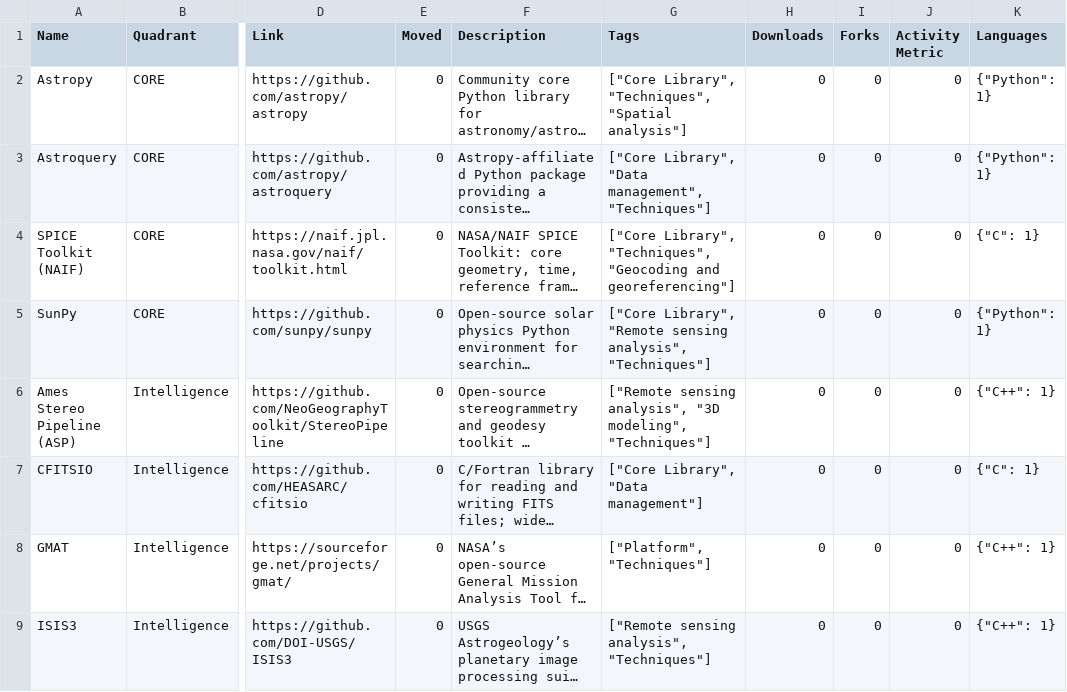
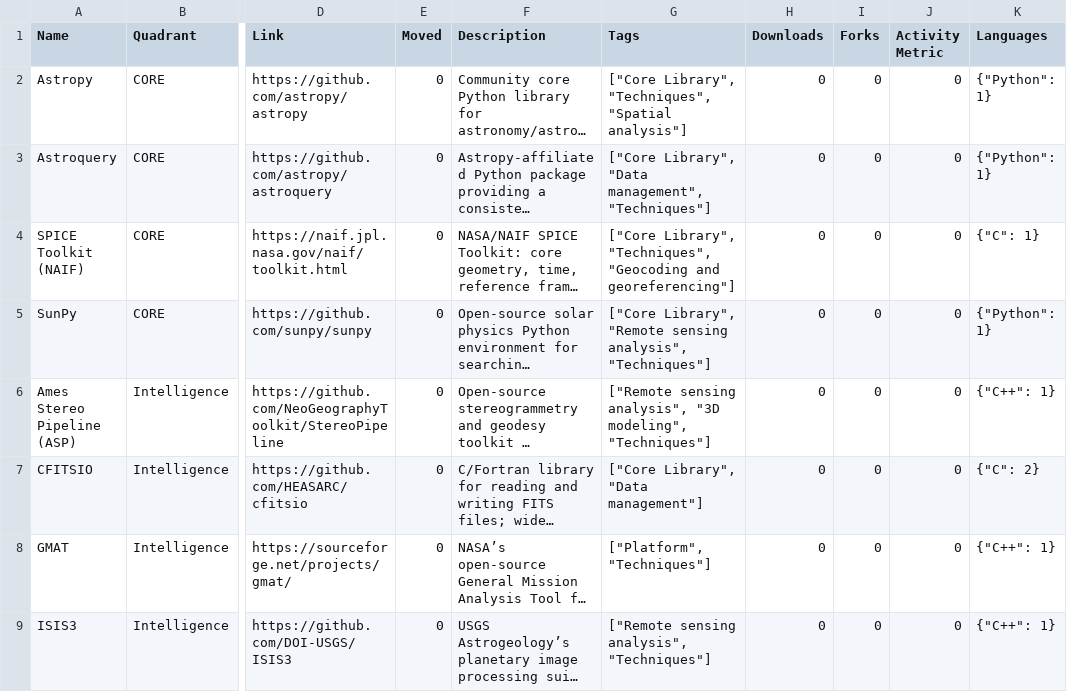
Before and after one commit to sunnydean/space-tech-radar, a CSV file: config/space.csv, drawn as a sheet; only a part is shown, gaps mark what is left out; long unchanged cells end in …; the diff names each change by its address in the sheet, - before the commit and + after, or states it on an @@ line.

```diff
--- a/config/space.csv
+++ b/config/space.csv
-K7 (Languages): {"C": 1}
+K7 (Languages): {"C": 2}
```
Also changed, not shown: 2 other files.
